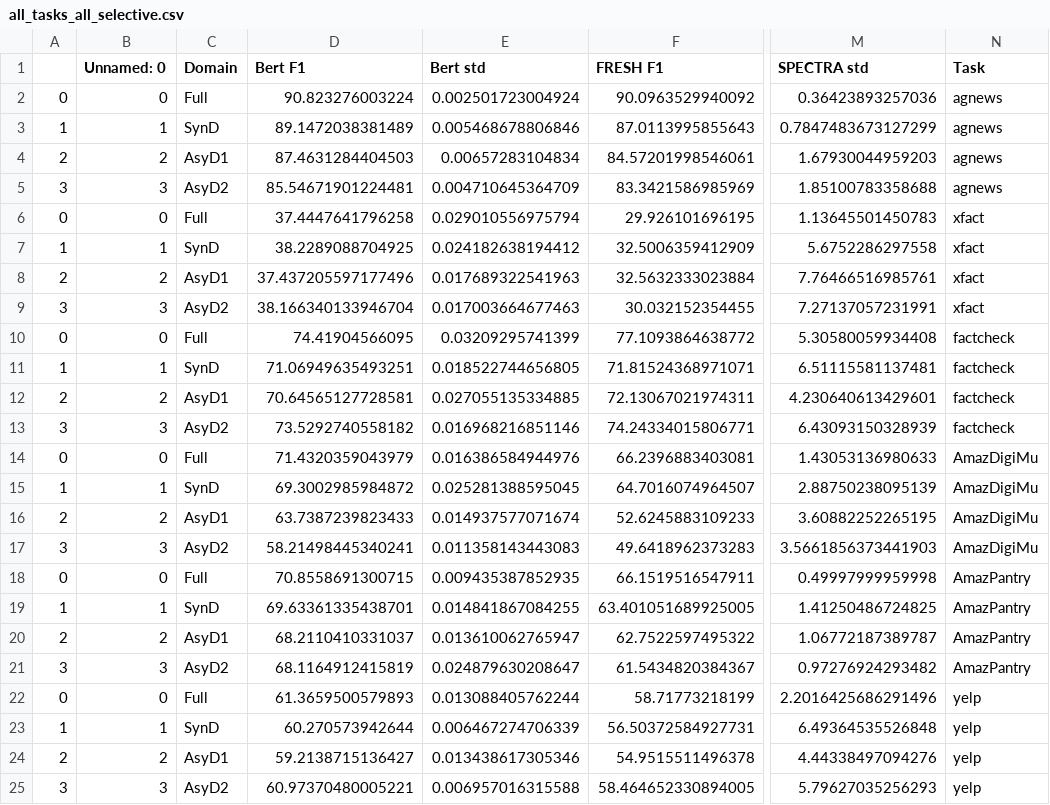
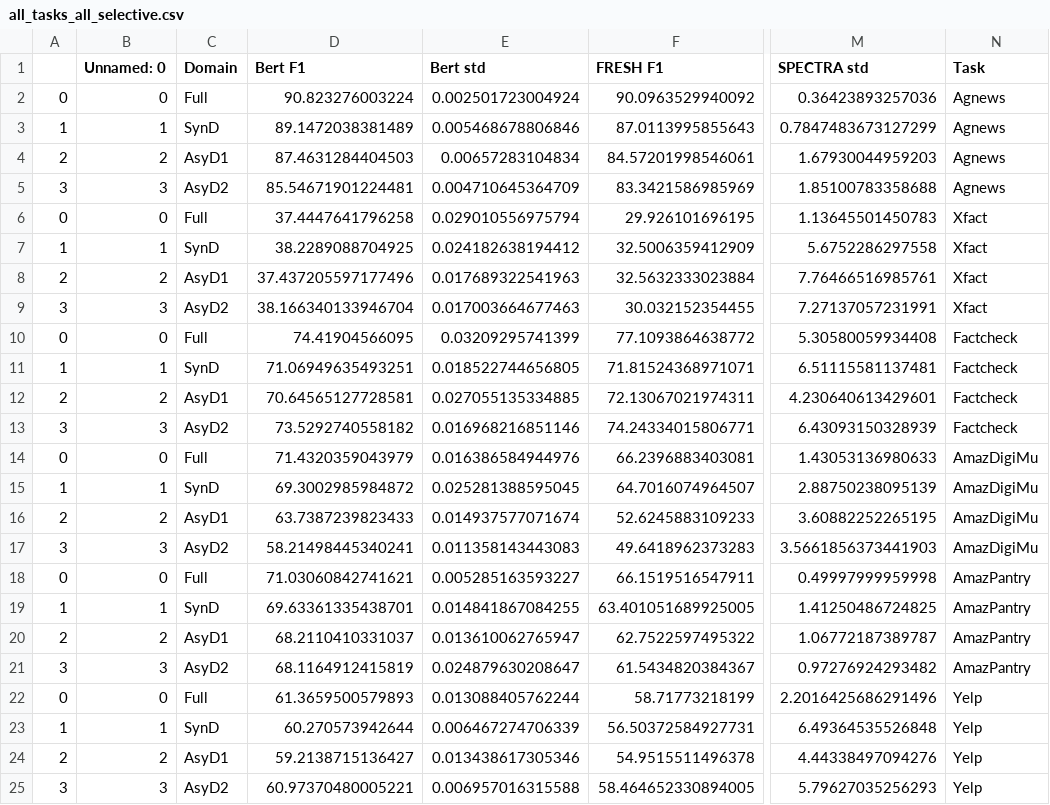
Before and after one commit to casszhao/temporal-drift-on-explanation, a CSV file: saved_everything/all_tasks_all_selective.csv, drawn as a sheet; only a part is shown, gaps mark what is left out; the diff names each change by its address in the sheet, - before the commit and + after, or states it on an @@ line.

```diff
--- a/saved_everything/all_tasks_all_selective.csv
+++ b/saved_everything/all_tasks_all_selective.csv
-N2:N5 (Task): agnews
+N2:N5 (Task): Agnews
-N6:N9 (Task): xfact
+N6:N9 (Task): Xfact
-N10:N13 (Task): factcheck
+N10:N13 (Task): Factcheck
-D18 (Bert F1): 70.8558691300715
+D18 (Bert F1): 71.03060842741621
-E18 (Bert std): 0.009435387852935
+E18 (Bert std): 0.005285163593227
-N22:N25 (Task): yelp
+N22:N25 (Task): Yelp
```
Also changed, not shown: saved_everything/all_tasks_all_posthoc.csv, 2 other files.
